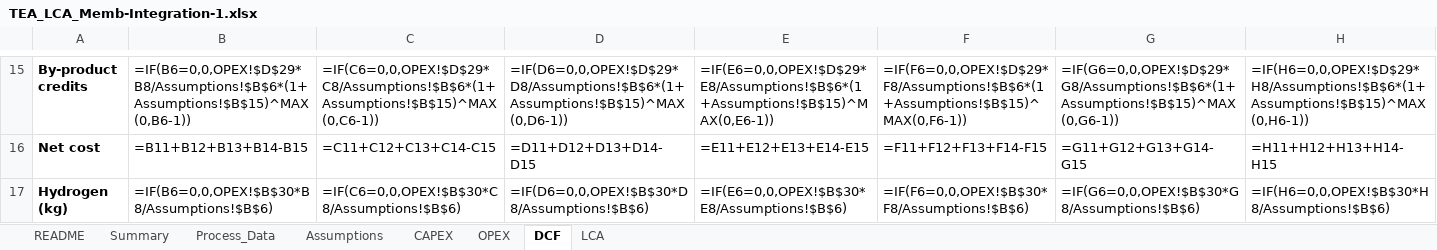
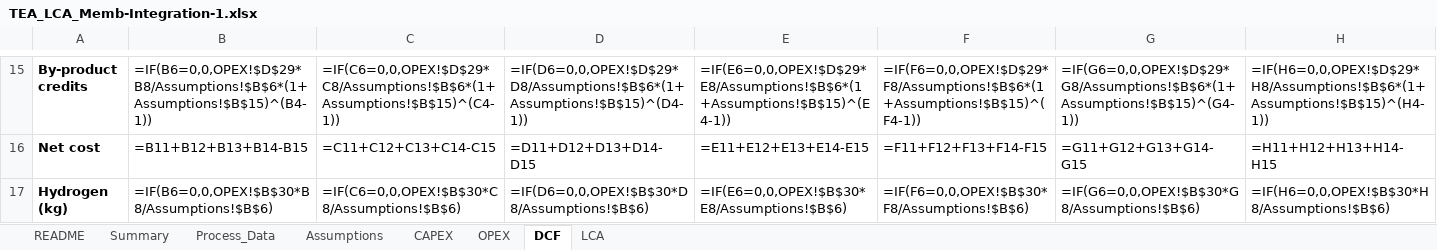
Before and after one commit to Arghadeep78/btp-mem-sep, an Excel workbook: TEA/TEA_LCA_Memb-Integration-1.xlsx, sheet DCF, drawn as a sheet; only a part is shown, gaps mark what is left out; values as stored, in another font and other column widths than the file's, no borders; formulas without a stored value are shown as written; the diff covers the shown part only; the diff names each change by its address in the sheet, - before the commit and + after, or states it on an @@ line.

```diff
--- a/TEA/TEA_LCA_Memb-Integration-1.xlsx (sheet DCF)
+++ b/TEA/TEA_LCA_Memb-Integration-1.xlsx (sheet DCF)
-B15: =IF(B6=0,0,OPEX!$D$29*B8/Assumptions!$B$6*(1+Assumptions!$B$15)^MAX(0,B6-1))
+B15: =IF(B6=0,0,OPEX!$D$29*B8/Assumptions!$B$6*(1+Assumptions!$B$15)^(B4-1))
-C15: =IF(C6=0,0,OPEX!$D$29*C8/Assumptions!$B$6*(1+Assumptions!$B$15)^MAX(0,C6-1))
+C15: =IF(C6=0,0,OPEX!$D$29*C8/Assumptions!$B$6*(1+Assumptions!$B$15)^(C4-1))
-D15: =IF(D6=0,0,OPEX!$D$29*D8/Assumptions!$B$6*(1+Assumptions!$B$15)^MAX(0,D6-1))
+D15: =IF(D6=0,0,OPEX!$D$29*D8/Assumptions!$B$6*(1+Assumptions!$B$15)^(D4-1))
-E15: =IF(E6=0,0,OPEX!$D$29*E8/Assumptions!$B$6*(1+Assumptions!$B$15)^MAX(0,E6-1))
+E15: =IF(E6=0,0,OPEX!$D$29*E8/Assumptions!$B$6*(1+Assumptions!$B$15)^(E4-1))
-F15: =IF(F6=0,0,OPEX!$D$29*F8/Assumptions!$B$6*(1+Assumptions!$B$15)^MAX(0,F6-1))
+F15: =IF(F6=0,0,OPEX!$D$29*F8/Assumptions!$B$6*(1+Assumptions!$B$15)^(F4-1))
-G15: =IF(G6=0,0,OPEX!$D$29*G8/Assumptions!$B$6*(1+Assumptions!$B$15)^MAX(0,G6-1))
+G15: =IF(G6=0,0,OPEX!$D$29*G8/Assumptions!$B$6*(1+Assumptions!$B$15)^(G4-1))
-H15: =IF(H6=0,0,OPEX!$D$29*H8/Assumptions!$B$6*(1+Assumptions!$B$15)^MAX(0,H6-1))
+H15: =IF(H6=0,0,OPEX!$D$29*H8/Assumptions!$B$6*(1+Assumptions!$B$15)^(H4-1))
```
Also changed, not shown: 110 edited cells elsewhere in this sheet, sheet LCA, sheet Assumptions, sheet Summary, 4 other files.
